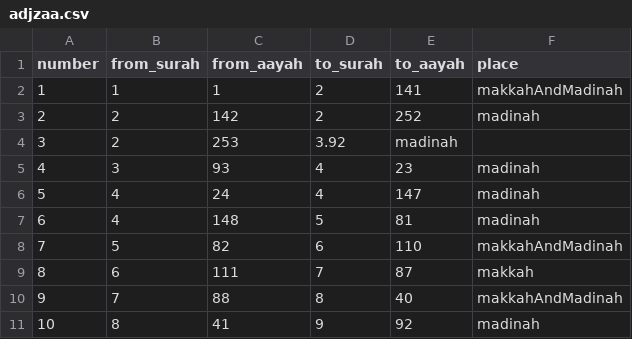
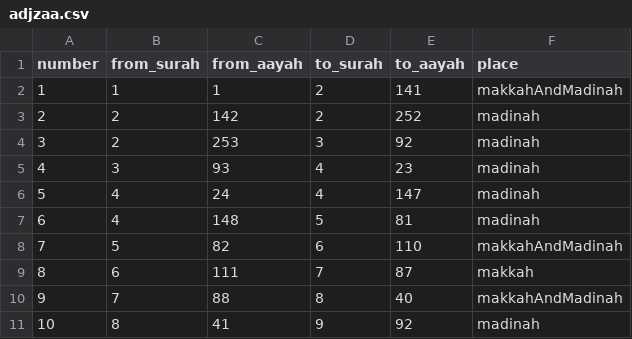
Before and after one commit to yerzhant/tafsir-v3, a CSV file: assets/quran/adjzaa.csv, drawn as a sheet; only a part is shown.

```diff
--- a/assets/quran/adjzaa.csv
+++ b/assets/quran/adjzaa.csv
@@ -3,3 +3,3 @@ number,from_surah,from_aayah,to_surah,to_aayah,place
 2,2,142,2,252,madinah
-3,2,253,3.92,madinah
+3,2,253,3,92,madinah
 4,3,93,4,23,madinah
```
Also changed, not shown: 24 other files.
